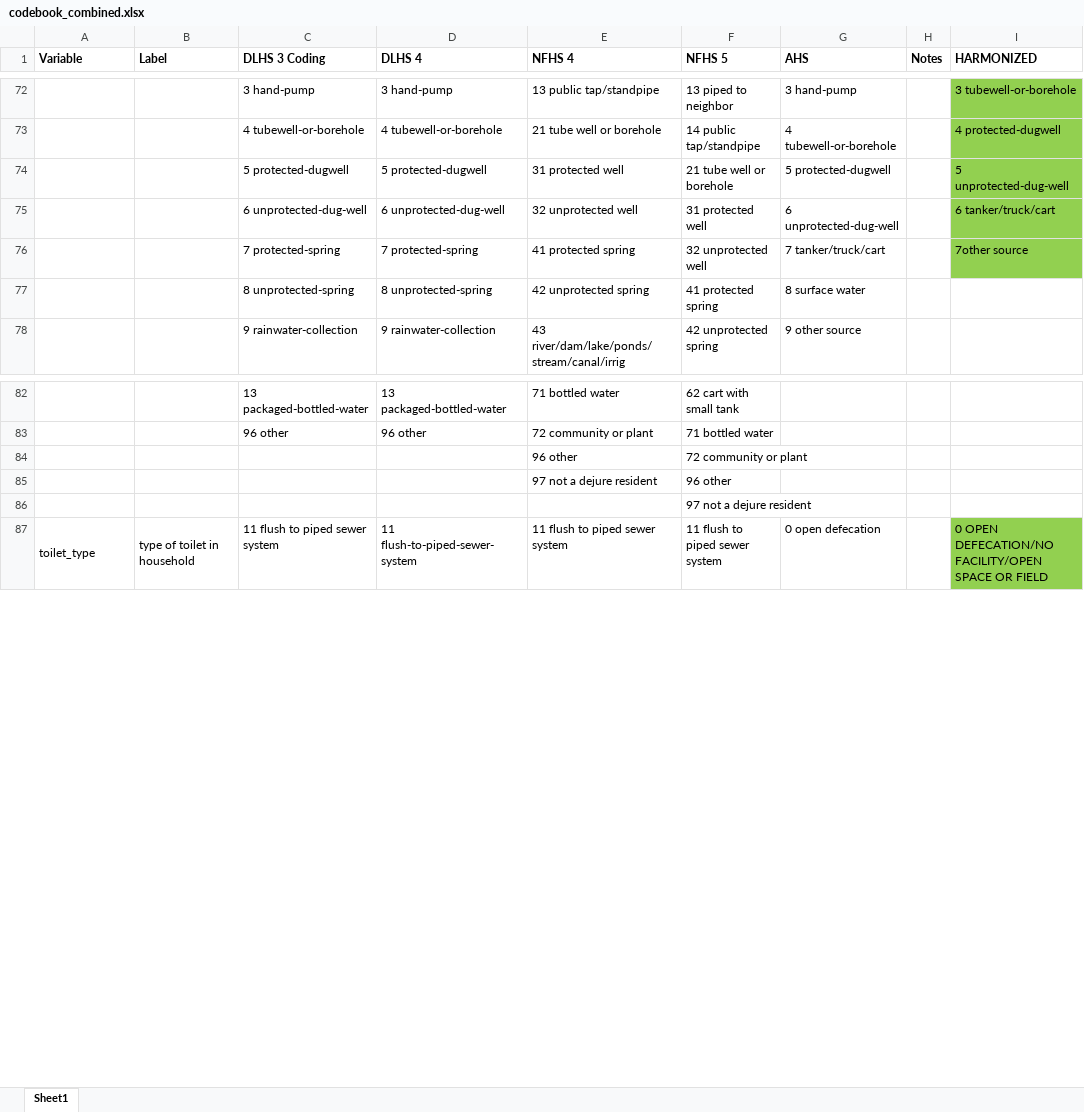
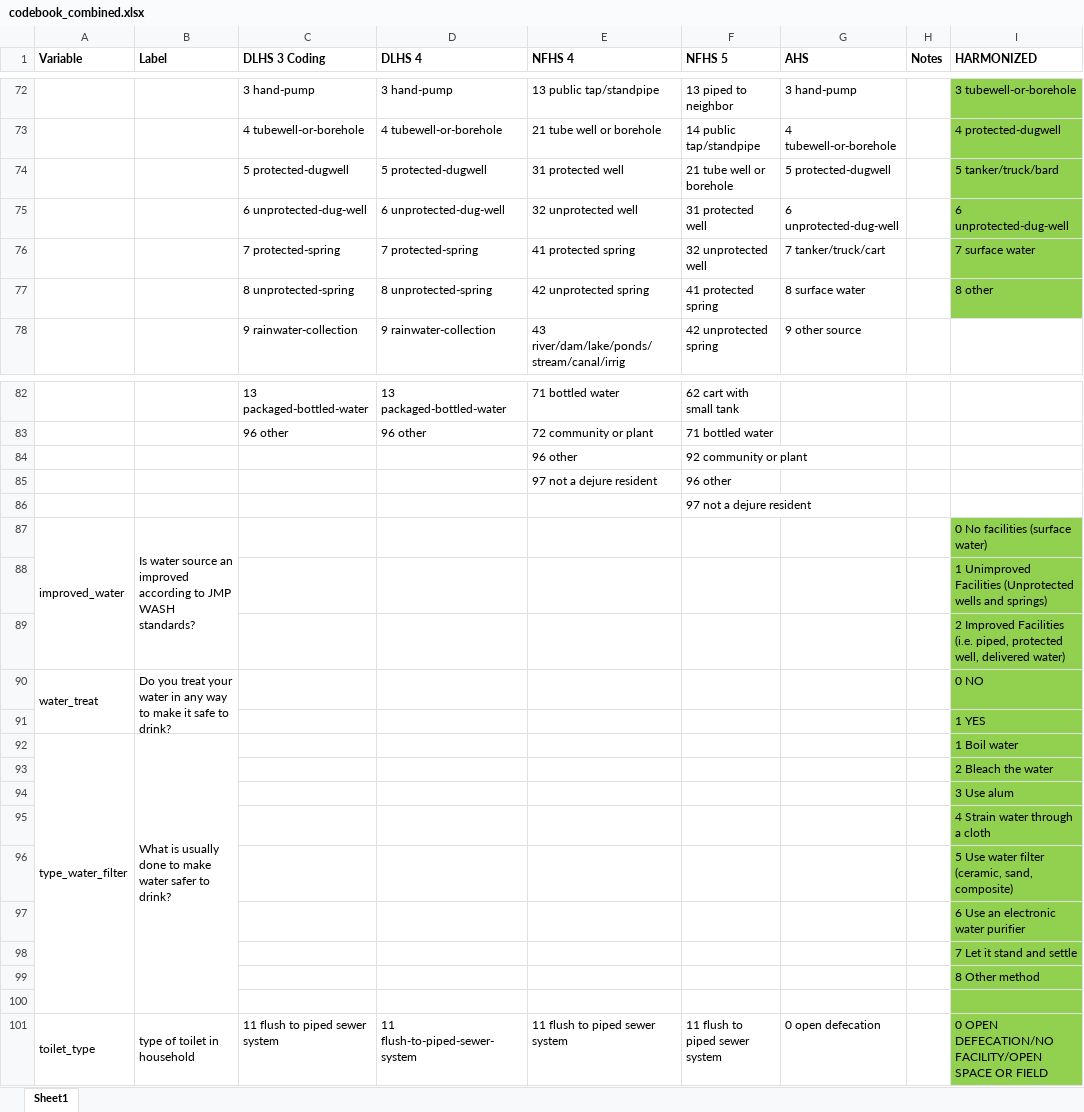
Before and after one commit to cmjoyce/cihr_rsby, an Excel workbook: codebook_combined.xlsx, sheet Sheet1, drawn as a sheet; only a part is shown, gaps mark what is left out; values as stored, in another font and other column widths than the file's, no borders; the diff covers the shown part only; the diff names each change by its address in the sheet, - before the commit and + after, or states it on an @@ line.

Commit message:
updating improved water classification based on 2017 WHO/UNICEF guidelines

```diff
--- a/codebook_combined.xlsx (sheet Sheet1)
+++ b/codebook_combined.xlsx (sheet Sheet1)
-I74 (HARMONIZED): 5 unprotected-dug-well
+I74 (HARMONIZED): 5 tanker/truck/bard
-I75 (HARMONIZED): 6 tanker/truck/cart
+I75 (HARMONIZED): 6 unprotected-dug-well
-I76 (HARMONIZED): 7other source
+I76 (HARMONIZED): 7 surface water
-I77 (HARMONIZED): (empty)
+I77 (HARMONIZED): 8 other
-I77 fill: none
+I77 fill: #92D050
-F84 (NFHS 5): 72 community or plant
+F84 (NFHS 5): 92 community or plant
+row 87: improved_water | Is water source an improved according to JMP WASH standards? |  |  |  |  |  |  | 0 No facilities (surface water)
+row 88:  |  |  |  |  |  |  |  | 1 Unimproved Facilities (Unprotected wells and springs)
+row 89:  |  |  |  |  |  |  |  | 2 Improved Facilities (i.e. piped, protected well, delivered water)
+row 90: water_treat | Do you treat your water in any way to make it safe to drink? |  |  |  |  |  |  | 0 NO
+row 91:  |  |  |  |  |  |  |  | 1 YES
+row 92: type_water_filter | What is usually done to make water safer to drink? |  |  |  |  |  |  | 1 Boil water
+row 93:  |  |  |  |  |  |  |  | 2 Bleach the water
+row 94:  |  |  |  |  |  |  |  | 3 Use alum
+row 95:  |  |  |  |  |  |  |  | 4 Strain water through a cloth
+row 96:  |  |  |  |  |  |  |  | 5 Use water filter (ceramic, sand, composite)
+row 97:  |  |  |  |  |  |  |  | 6 Use an electronic water purifier
+row 98:  |  |  |  |  |  |  |  | 7 Let it stand and settle
+row 99:  |  |  |  |  |  |  |  | 8 Other method
+row 100: (empty)
```
Also changed, not shown: 29 added rows elsewhere in this sheet, AssetSurveyItems_Match.xlsx, 1 other file.
